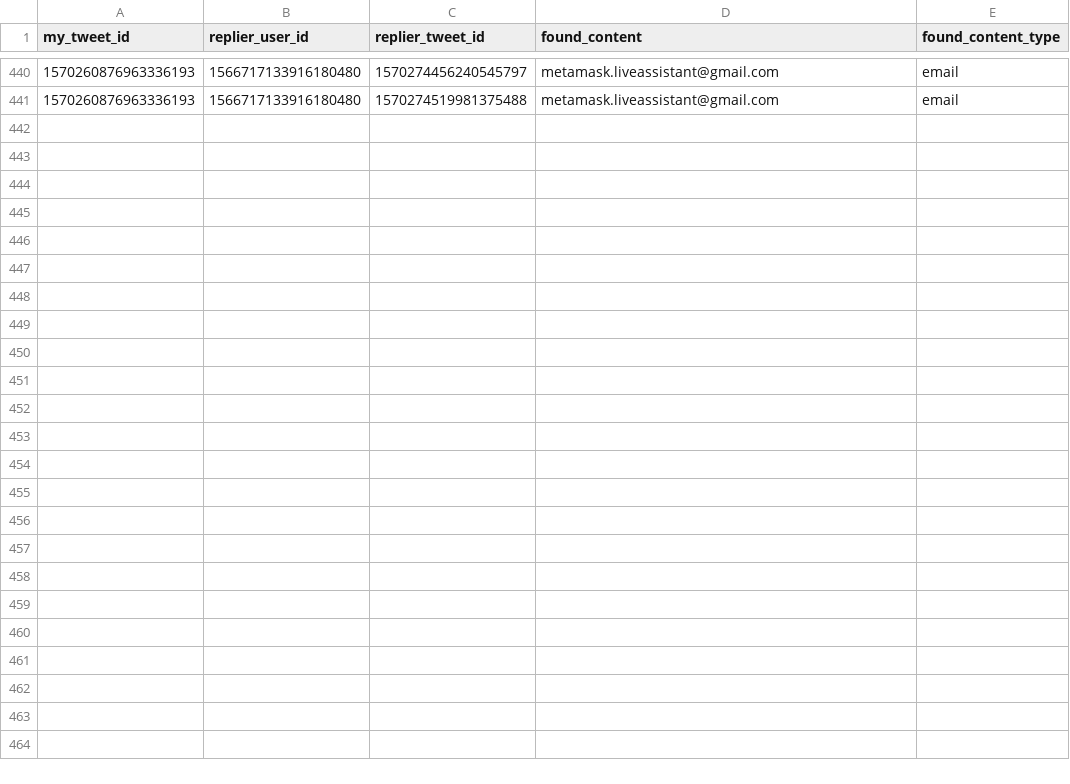
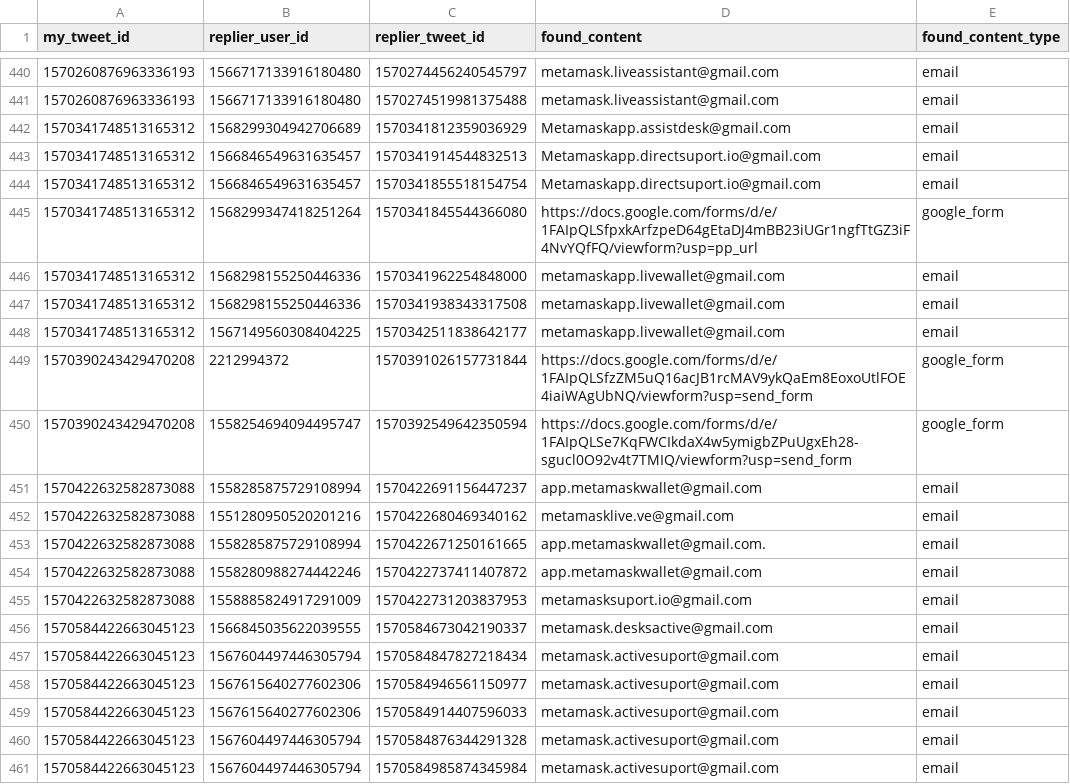
Before and after one commit to thefightagainstmalware/CatPhish, a CSV file: data.csv, drawn as a sheet; only a part is shown, gaps mark what is left out.

Commit message:
Automated commit

```diff
--- a/data.csv
+++ b/data.csv
@@ -441 +441,21 @@ my_tweet_id,replier_user_id,replier_tweet_id,found_content,found_content_type
 1570260876963336193,1566717133916180480,1570274519981375488,metamask.liveassistant@gmail.com,email
+1570341748513165312,1568299304942706689,1570341812359036929,Metamaskapp.assistdesk@gmail.com,email
+1570341748513165312,1566846549631635457,1570341914544832513,Metamaskapp.directsuport.io@gmail.com,email
+1570341748513165312,1566846549631635457,1570341855518154754,Metamaskapp.directsuport.io@gmail.com,email
+1570341748513165312,1568299347418251264,1570341845544366080,https://docs.google.com/forms/d/e/1FAIpQLSfpxkArfzpeD64gEtaDJ4mBB23iUGr1ngfTtGZ3iF4NvYQfFQ/viewform?usp=pp_url,google_form
+1570341748513165312,1568298155250446336,1570341962254848000,metamaskapp.livewallet@gmail.com,email
+1570341748513165312,1568298155250446336,1570341938343317508,metamaskapp.livewallet@gmail.com,email
+1570341748513165312,1567149560308404225,1570342511838642177,metamaskapp.livewallet@gmail.com,email
+1570390243429470208,2212994372,1570391026157731844,https://docs.google.com/forms/d/e/1FAIpQLSfzZM5uQ16acJB1rcMAV9ykQaEm8EoxoUtlFOE4iaiWAgUbNQ/viewform?usp=send_form,google_form
+1570390243429470208,1558254694094495747,1570392549642350594,https://docs.google.com/forms/d/e/1FAIpQLSe7KqFWCIkdaX4w5ymigbZPuUgxEh28-sgucl0O92v4t7TMIQ/viewform?usp=send_form,google_form
+1570422632582873088,1558285875729108994,1570422691156447237,app.metamaskwallet@gmail.com,email
+1570422632582873088,1551280950520201216,1570422680469340162,metamasklive.ve@gmail.com,email
+1570422632582873088,1558285875729108994,1570422671250161665,app.metamaskwallet@gmail.com.,email
+1570422632582873088,1558280988274442246,1570422737411407872,app.metamaskwallet@gmail.com,email
+1570422632582873088,1558885824917291009,1570422731203837953,metamasksuport.io@gmail.com,email
+1570584422663045123,1566845035622039555,1570584673042190337,metamask.desksactive@gmail.com,email
+1570584422663045123,1567604497446305794,1570584847827218434,metamask.activesuport@gmail.com,email
+1570584422663045123,1567615640277602306,1570584946561150977,metamask.activesuport@gmail.com,email
+1570584422663045123,1567615640277602306,1570584914407596033,metamask.activesuport@gmail.com,email
+1570584422663045123,1567604497446305794,1570584876344291328,metamask.activesuport@gmail.com,email
+1570584422663045123,1567604497446305794,1570584985874345984,metamask.activesuport@gmail.com,email
```
